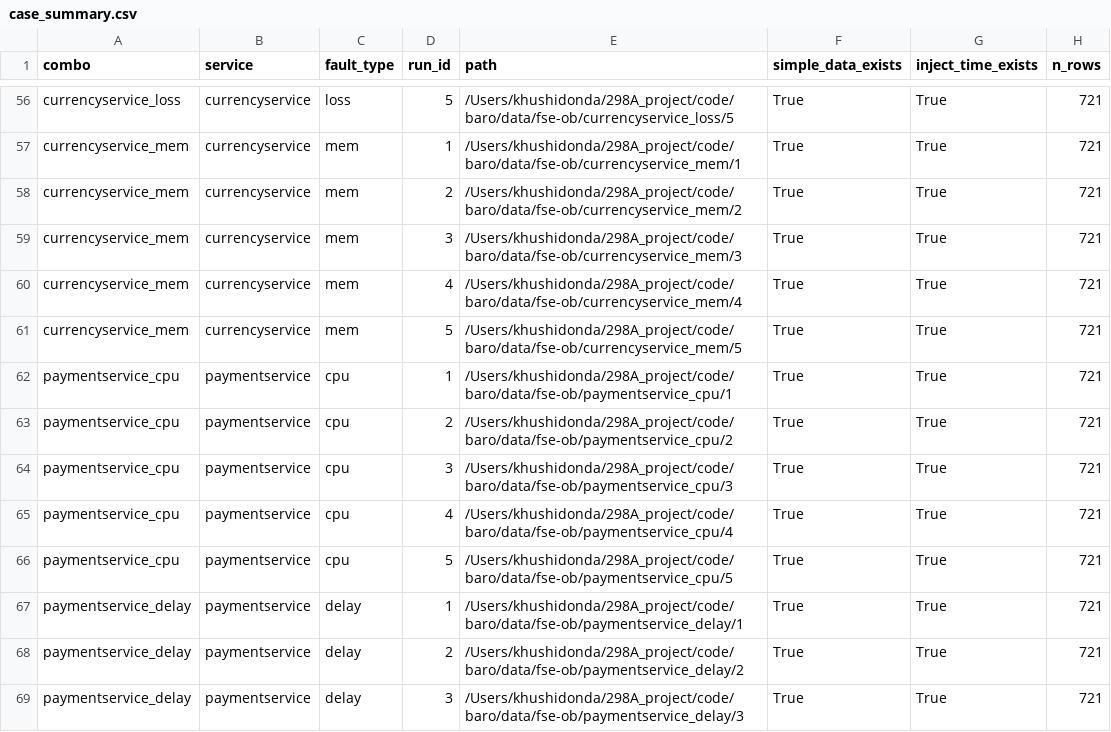
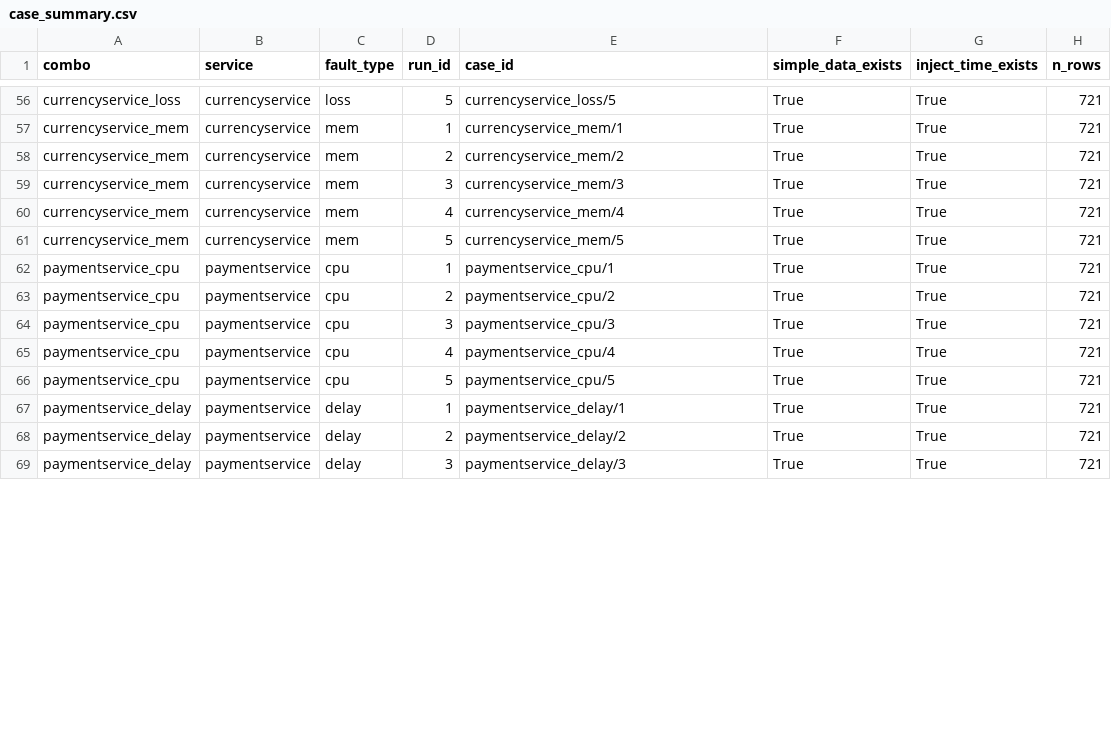
Before and after one commit to sjsu-298a-team1/self-healing-cloud-systems, a CSV file: data/model1/dataset_inspection/case_summary.csv, drawn as a sheet; only a part is shown, gaps mark what is left out; the diff covers the shown part only; the diff names each change by its address in the sheet, - before the commit and + after, or states it on an @@ line.

Commit message:
Fix portable dataset inspection paths

```diff
--- a/data/model1/dataset_inspection/case_summary.csv
+++ b/data/model1/dataset_inspection/case_summary.csv
-E1: path
+E1: case_id
-E56 (case_id): /Users/khushidonda/298A_project/code/baro/data/fse-ob/currencyservice_loss/5
+E56 (case_id): currencyservice_loss/5
-E57 (case_id): /Users/khushidonda/298A_project/code/baro/data/fse-ob/currencyservice_mem/1
+E57 (case_id): currencyservice_mem/1
-E58 (case_id): /Users/khushidonda/298A_project/code/baro/data/fse-ob/currencyservice_mem/2
+E58 (case_id): currencyservice_mem/2
-E59 (case_id): /Users/khushidonda/298A_project/code/baro/data/fse-ob/currencyservice_mem/3
+E59 (case_id): currencyservice_mem/3
-E60 (case_id): /Users/khushidonda/298A_project/code/baro/data/fse-ob/currencyservice_mem/4
+E60 (case_id): currencyservice_mem/4
-E61 (case_id): /Users/khushidonda/298A_project/code/baro/data/fse-ob/currencyservice_mem/5
+E61 (case_id): currencyservice_mem/5
-E62 (case_id): /Users/khushidonda/298A_project/code/baro/data/fse-ob/paymentservice_cpu/1
+E62 (case_id): paymentservice_cpu/1
-E63 (case_id): /Users/khushidonda/298A_project/code/baro/data/fse-ob/paymentservice_cpu/2
+E63 (case_id): paymentservice_cpu/2
-E64 (case_id): /Users/khushidonda/298A_project/code/baro/data/fse-ob/paymentservice_cpu/3
+E64 (case_id): paymentservice_cpu/3
-E65 (case_id): /Users/khushidonda/298A_project/code/baro/data/fse-ob/paymentservice_cpu/4
+E65 (case_id): paymentservice_cpu/4
-E66 (case_id): /Users/khushidonda/298A_project/code/baro/data/fse-ob/paymentservice_cpu/5
+E66 (case_id): paymentservice_cpu/5
-E67 (case_id): /Users/khushidonda/298A_project/code/baro/data/fse-ob/paymentservice_delay/1
+E67 (case_id): paymentservice_delay/1
-E68 (case_id): /Users/khushidonda/298A_project/code/baro/data/fse-ob/paymentservice_delay/2
+E68 (case_id): paymentservice_delay/2
-E69 (case_id): /Users/khushidonda/298A_project/code/baro/data/fse-ob/paymentservice_delay/3
+E69 (case_id): paymentservice_delay/3
```
Also changed, not shown: 86 edited cells elsewhere in this file, 3 other files.
